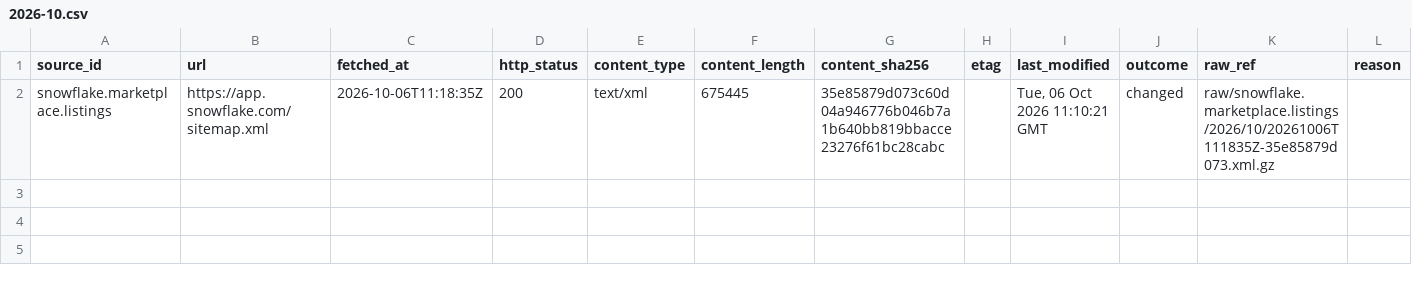
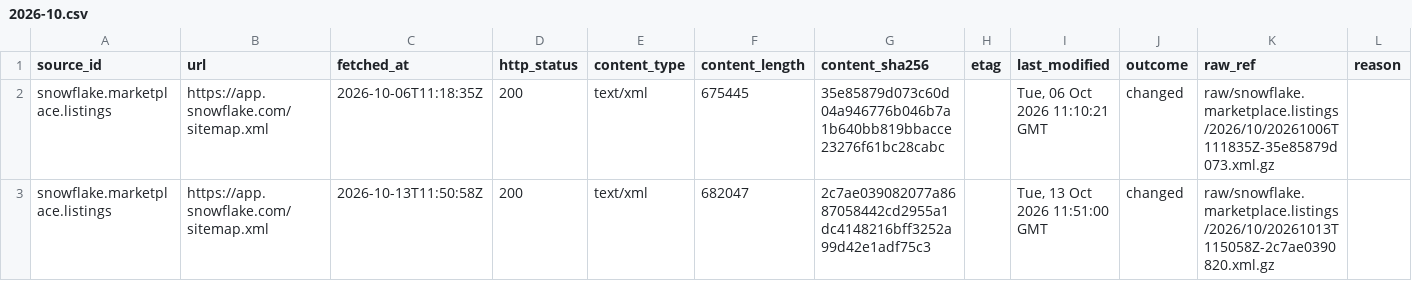
Before and after one commit to q3dresearch/wss-snowflake-marketplace, a CSV file: manifest/snowflake.marketplace.listings/2026-10.csv, drawn as a sheet; only a part is shown; rows hold the shown columns only; the diff names each change by its address in the sheet, - before the commit and + after, or states it on an @@ line.

```diff
--- a/manifest/snowflake.marketplace.listings/2026-10.csv
+++ b/manifest/snowflake.marketplace.listings/2026-10.csv
+row 3: snowflake.marketplace.listings | https://app.snowflake.com/sitemap.xml | 2026-10-13T11:50:58Z | 200 | text/xml | 682047 | 2c7ae039082077a8687058442cd2955a1dc4148216bff3252a99d42e1adf75c3 |  | Tue, 13 Oct 2026 11:51:00 GMT | changed | raw/snowflake.marketplace.listings/2026/10/20261013T115058Z-2c7ae0390820.xml.gz
```
Also changed, not shown: 5 other files.
